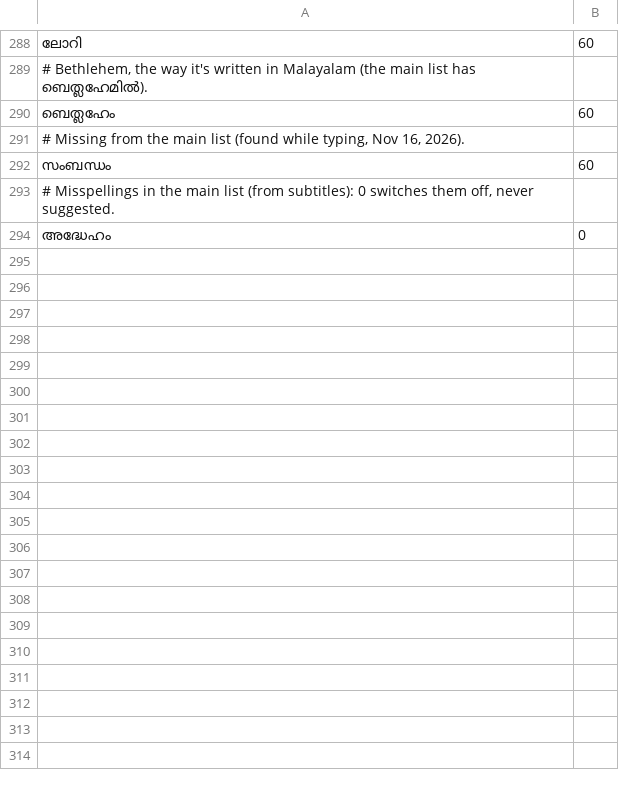
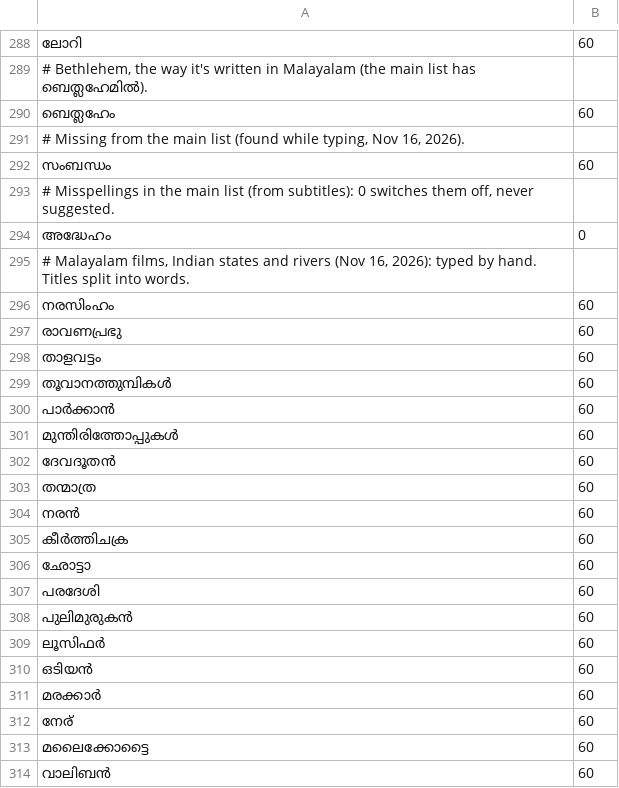
Before and after one commit to rag-creation/ezhuthola, a TSV file: app/src/main/assets/ml_extra_words.tsv, drawn as a sheet; only a part is shown, gaps mark what is left out; the diff covers the shown part only.

Commit message:
More words: Malayalam films, Indian states and rivers

```diff
--- a/app/src/main/assets/ml_extra_words.tsv
+++ b/app/src/main/assets/ml_extra_words.tsv
@@ -294 +294,21 @@
 അദ്ധേഹം	0
+# Malayalam films, Indian states and rivers (Nov 16, 2026): typed by hand. Titles split into words.
+നരസിംഹം	60
+രാവണപ്രഭു	60
+താളവട്ടം	60
+തൂവാനത്തുമ്പികൾ	60
+പാർക്കാൻ	60
+മുന്തിരിത്തോപ്പുകൾ	60
+ദേവദൂതൻ	60
+തന്മാത്ര	60
+നരൻ	60
+കീർത്തിചക്ര	60
+ഛോട്ടാ	60
+പരദേശി	60
+പുലിമുരുകൻ	60
+ലൂസിഫർ	60
+ഒടിയൻ	60
+മരക്കാർ	60
+നേര്	60
+മലൈക്കോട്ടൈ	60
+വാലിബൻ	60
```
Also changed, not shown: 51 added rows elsewhere in this file, 2 other files.
